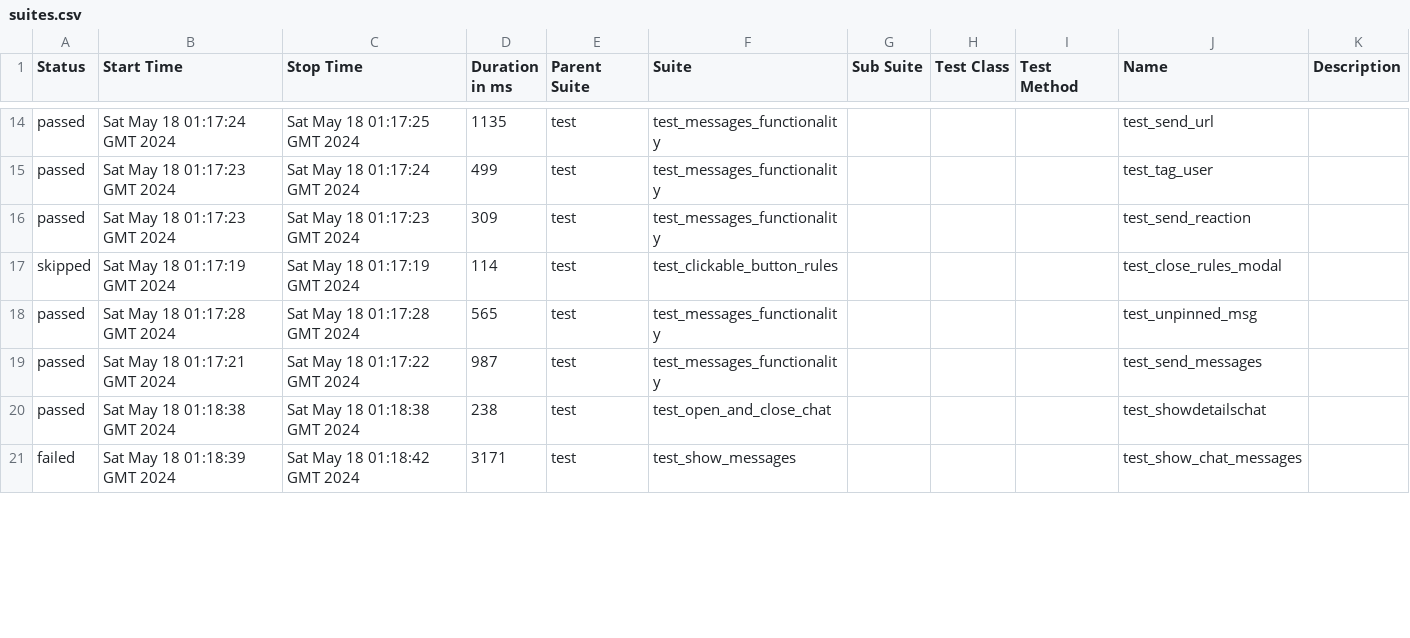
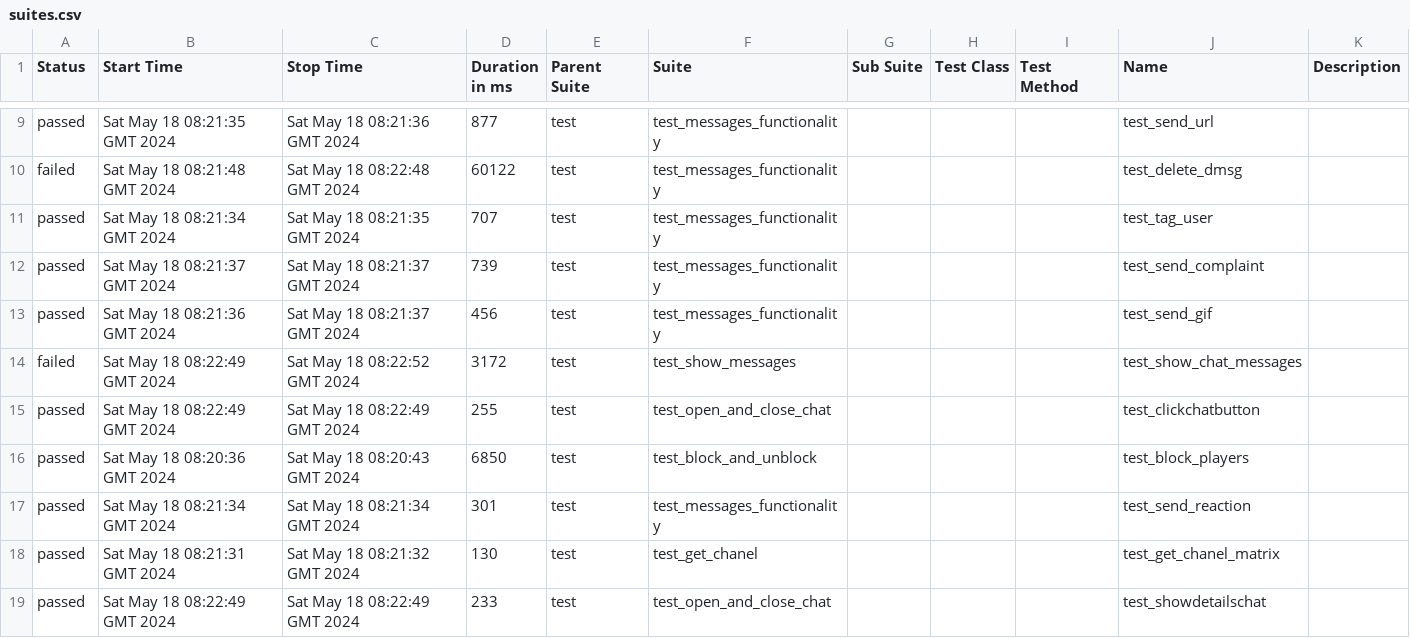
Before and after one commit to VladimirSaf95/ChatProject, a CSV file: data/suites.csv, drawn as a sheet; only a part is shown, gaps mark what is left out; the diff covers the shown part only.

```diff
--- a/data/suites.csv
+++ b/data/suites.csv
@@ -14,8 +9,11 @@
-"passed","Sat May 18 01:17:24 GMT 2024","Sat May 18 01:17:25 GMT 2024","1135","test","test_messages_functionality","","","","test_send_url",""
-"passed","Sat May 18 01:17:23 GMT 2024","Sat May 18 01:17:24 GMT 2024","499","test","test_messages_functionality","","","","test_tag_user",""
-"passed","Sat May 18 01:17:23 GMT 2024","Sat May 18 01:17:23 GMT 2024","309","test","test_messages_functionality","","","","test_send_reaction",""
-"skipped","Sat May 18 01:17:19 GMT 2024","Sat May 18 01:17:19 GMT 2024","114","test","test_clickable_button_rules","","","","test_close_rules_modal",""
-"passed","Sat May 18 01:17:28 GMT 2024","Sat May 18 01:17:28 GMT 2024","565","test","test_messages_functionality","","","","test_unpinned_msg",""
-"passed","Sat May 18 01:17:21 GMT 2024","Sat May 18 01:17:22 GMT 2024","987","test","test_messages_functionality","","","","test_send_messages",""
-"passed","Sat May 18 01:18:38 GMT 2024","Sat May 18 01:18:38 GMT 2024","238","test","test_open_and_close_chat","","","","test_showdetailschat",""
-"failed","Sat May 18 01:18:39 GMT 2024","Sat May 18 01:18:42 GMT 2024","3171","test","test_show_messages","","","","test_show_chat_messages",""
+"passed","Sat May 18 08:21:35 GMT 2024","Sat May 18 08:21:36 GMT 2024","877","test","test_messages_functionality","","","","test_send_url",""
+"failed","Sat May 18 08:21:48 GMT 2024","Sat May 18 08:22:48 GMT 2024","60122","test","test_messages_functionality","","","","test_delete_dmsg",""
+"passed","Sat May 18 08:21:34 GMT 2024","Sat May 18 08:21:35 GMT 2024","707","test","test_messages_functionality","","","","test_tag_user",""
+"passed","Sat May 18 08:21:37 GMT 2024","Sat May 18 08:21:37 GMT 2024","739","test","test_messages_functionality","","","","test_send_complaint",""
+"passed","Sat May 18 08:21:36 GMT 2024","Sat May 18 08:21:37 GMT 2024","456","test","test_messages_functionality","","","","test_send_gif",""
+"failed","Sat May 18 08:22:49 GMT 2024","Sat May 18 08:22:52 GMT 2024","3172","test","test_show_messages","","","","test_show_chat_messages",""
+"passed","Sat May 18 08:22:49 GMT 2024","Sat May 18 08:22:49 GMT 2024","255","test","test_open_and_close_chat","","","","test_clickchatbutton",""
+"passed","Sat May 18 08:20:36 GMT 2024","Sat May 18 08:20:43 GMT 2024","6850","test","test_block_and_unblock","","","","test_block_players",""
+"passed","Sat May 18 08:21:34 GMT 2024","Sat May 18 08:21:34 GMT 2024","301","test","test_messages_functionality","","","","test_send_reaction",""
+"passed","Sat May 18 08:21:31 GMT 2024","Sat May 18 08:21:32 GMT 2024","130","test","test_get_chanel","","","","test_get_chanel_matrix",""
+"passed","Sat May 18 08:22:49 GMT 2024","Sat May 18 08:22:49 GMT 2024","233","test","test_open_and_close_chat","","","","test_showdetailschat",""
```
Also changed, not shown: 2 added rows, 5 removed rows and 49 edited cells elsewhere in this file, data/behaviors.csv, 44 other files.
